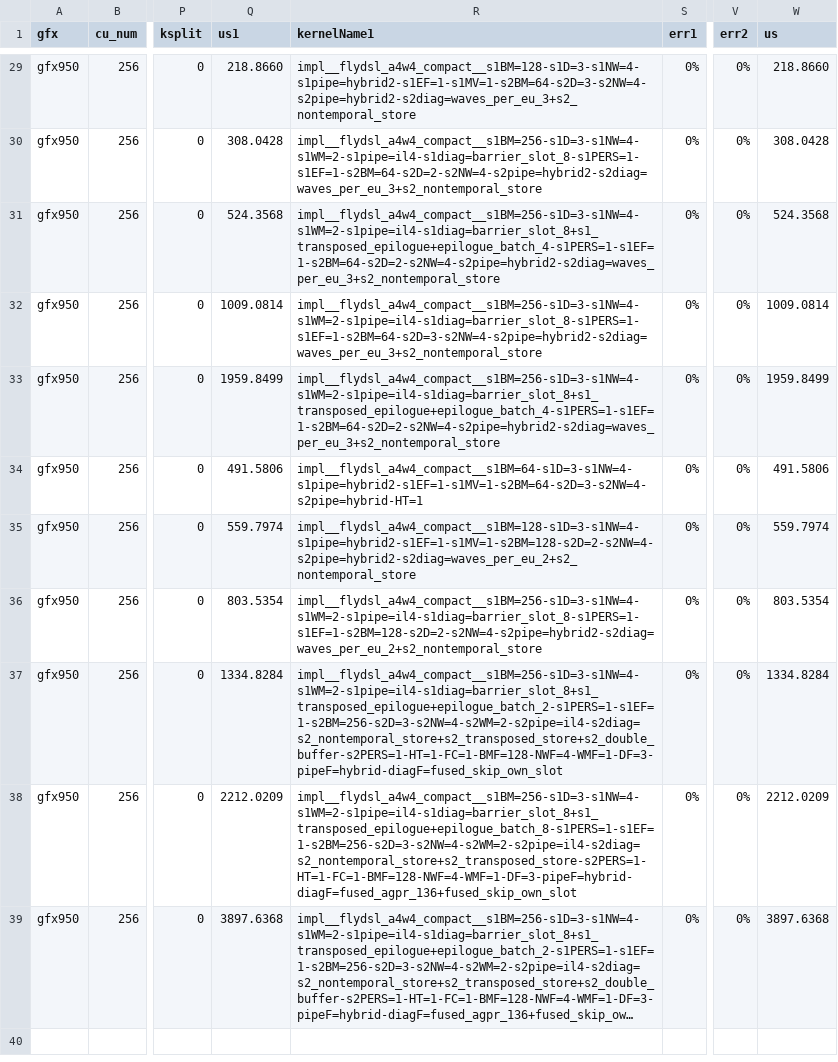
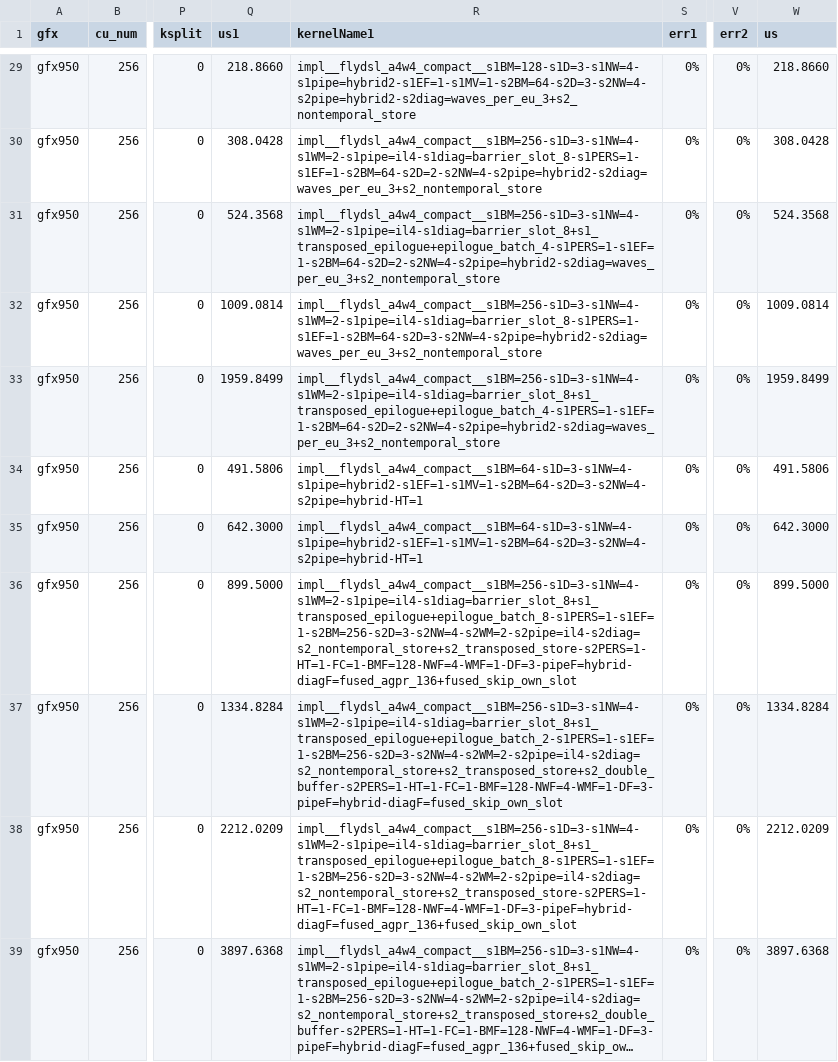
Before and after one commit to akii96/aiter, a CSV file: aiter/configs/model_configs/minimax_m3_fp4_tuned_fmoe.csv, drawn as a sheet; only a part is shown, gaps mark what is left out; long unchanged cells end in …; the diff names each change by its address in the sheet, - before the commit and + after, or states it on an @@ line.

Commit message:
[FlyDSL] A4W4 compact MoE: read preshuffled fp4 weights in place
The kernels now read the fp4 weight bytes of shuffle_weight(w, (16, 16))
directly: B atoms are identical once rows are in natural order, so stage 1
maps each 64-column block to its natural gate and up tiles and both
epilogues restore natural output order with a lane-pair exchange (or two
half stores on the transposed paths). Only the e8m0 scales, about 6% of the
weight bytes, are still repacked.

This removes the second copy of the expert weights: 435 / 871 / 1742 MiB per
MiniMax-M3 layer at inter_dim 384 / 768 / 1536.

Output is bit-identical to the repacking path. Against it, 19 of 21 prefill
cells are within +3.4% (most within +1%). The two exceptions, inter_dim 1536
at 2048 and 4096 tokens, regress about 25% because the stage-2 BM=128 wpe2
kernel spills; those two rows switch to configs that measure +3.4% and -0.2%.

Signed-off-by: Aakif Nawaz <aakif.nawaz@amd.com>

```diff
--- a/aiter/configs/model_configs/minimax_m3_fp4_tuned_fmoe.csv
+++ b/aiter/configs/model_configs/minimax_m3_fp4_tuned_fmoe.csv
-Q35 (us1): 559.7974
+Q35 (us1): 642.3000
-R35 (kernelName1): impl__flydsl_a4w4_compact__s1BM=128-s1D=3-s1NW=4-s1pipe=hybrid2-s1EF=1-s1MV=1-s2BM=128-s2D=2-s2NW=4-s2pipe=hybrid2-s2diag=waves_per_eu_2+s2_nontemporal_store
+R35 (kernelName1): impl__flydsl_a4w4_compact__s1BM=64-s1D=3-s1NW=4-s1pipe=hybrid2-s1EF=1-s1MV=1-s2BM=64-s2D=3-s2NW=4-s2pipe=hybrid-HT=1
-W35 (us): 559.7974
+W35 (us): 642.3000
-Q36 (us1): 803.5354
+Q36 (us1): 899.5000
-R36 (kernelName1): impl__flydsl_a4w4_compact__s1BM=256-s1D=3-s1NW=4-s1WM=2-s1pipe=il4-s1diag=barrier_slot_8-s1PERS=1-s1EF=1-s2BM=128-s2D=2-s2NW=4-s2pipe=hybrid2-s2diag=waves_per_eu_2+s2_nontemporal_store
+R36 (kernelName1): impl__flydsl_a4w4_compact__s1BM=256-s1D=3-s1NW=4-s1WM=2-s1pipe=il4-s1diag=barrier_slot_8+s1_transposed_epilogue+epilogue_batch_8-s1PERS=1-s1EF=1-s2BM=256-s2D=3-s2NW=4-s2WM=2-s2pipe=il4-s2diag=s2_nontemporal_store+s2_transposed_store-s2PERS=1-HT=1-FC=1-BMF=128-NWF=4-WMF=1-DF=3-pipeF=hybrid-diagF=fused_agpr_136+fused_skip_own_slot
-W36 (us): 803.5354
+W36 (us): 899.5000
```
Also changed, not shown: 7 other files.
